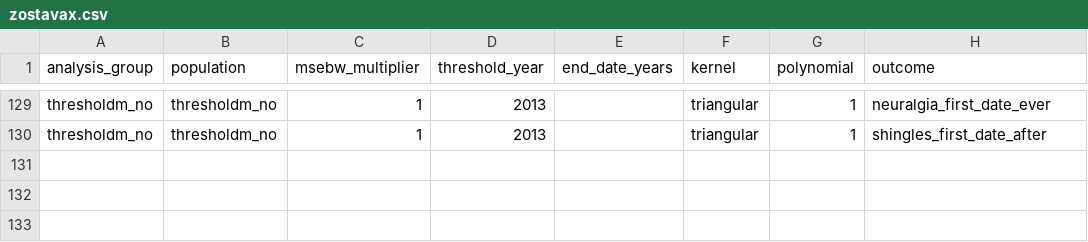
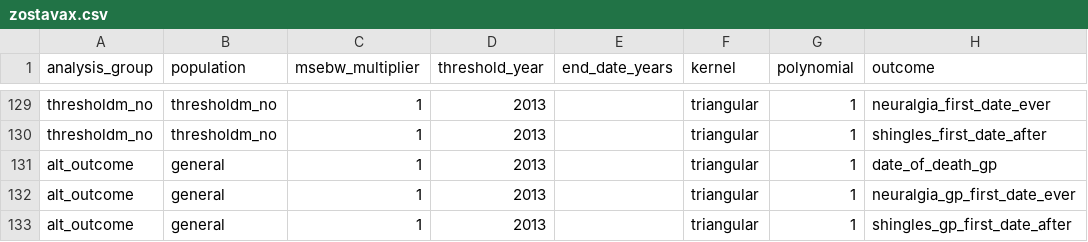
Before and after one commit to opensafely/zostavax-dementia, a CSV file: lib/zostavax.csv, drawn as a sheet; only a part is shown, gaps mark what is left out; the diff names each change by its address in the sheet, - before the commit and + after, or states it on an @@ line.

Commit message:
Add analyses using GP-only outcomes

```diff
--- a/lib/zostavax.csv
+++ b/lib/zostavax.csv
+row 131: alt_outcome | general | 1 | 2013 |  | triangular | 1 | date_of_death_gp
+row 132: alt_outcome | general | 1 | 2013 |  | triangular | 1 | neuralgia_gp_first_date_ever
+row 133: alt_outcome | general | 1 | 2013 |  | triangular | 1 | shingles_gp_first_date_after
```
